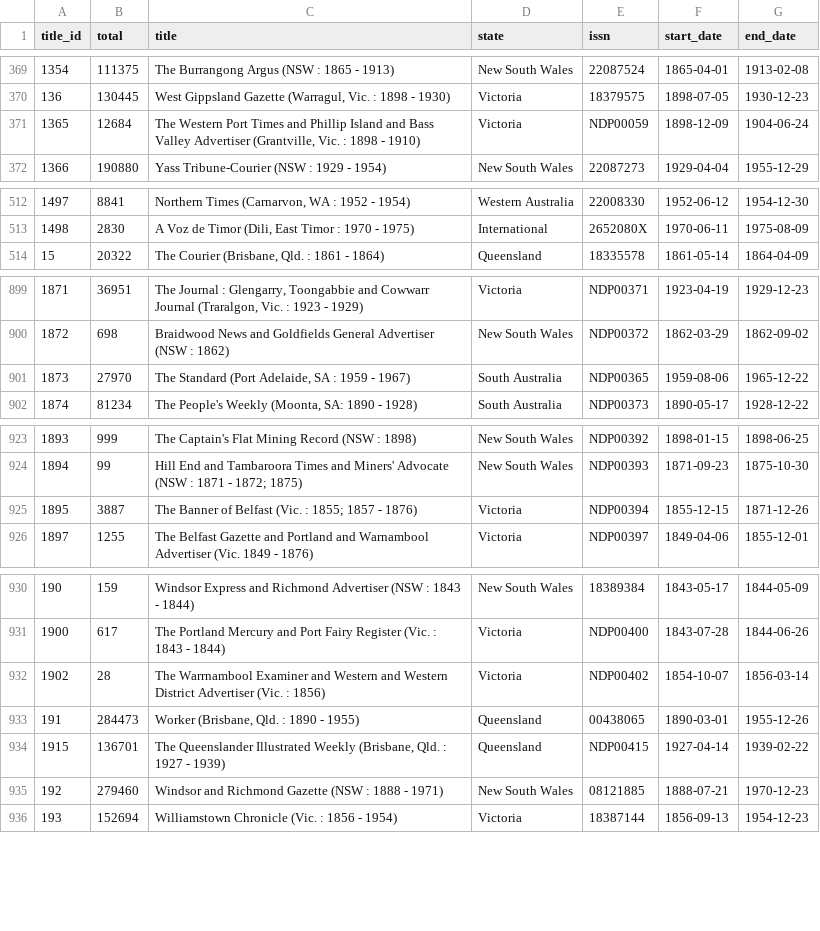
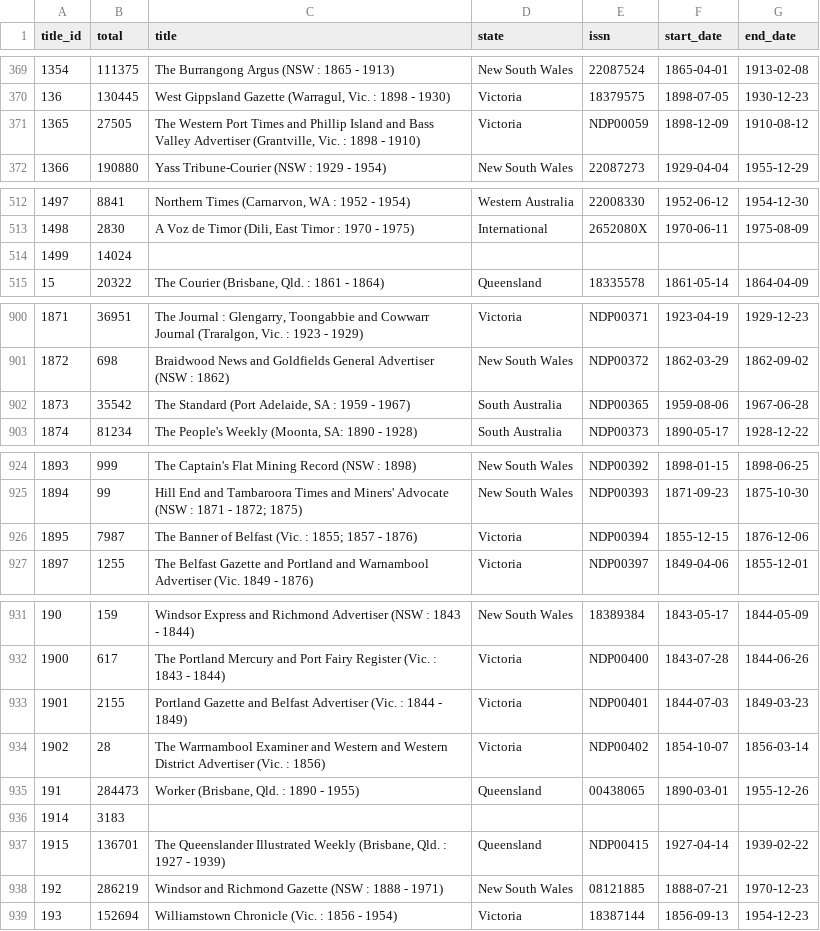
Before and after one commit to wragge/trove-newspaper-totals, a CSV file: data/total_articles_by_newspaper.csv, drawn as a sheet; only a part is shown, gaps mark what is left out.

```diff
--- a/data/total_articles_by_newspaper.csv
+++ b/data/total_articles_by_newspaper.csv
@@ -370,3 +370,3 @@ title_id,total,title,state,issn,start_date,end_date
 136,130445,"West Gippsland Gazette (Warragul, Vic. : 1898 - 1930)",Victoria,18379575,1898-07-05,1930-12-23
-1365,12684,"The Western Port Times and Phillip Island and Bass Valley Advertiser (Grantville, Vic. : 1898 - 1910)",Victoria,NDP00059,1898-12-09,1904-06-24
+1365,27505,"The Western Port Times and Phillip Island and Bass Valley Advertiser (Grantville, Vic. : 1898 - 1910)",Victoria,NDP00059,1898-12-09,1910-08-12
 1366,190880,Yass Tribune-Courier (NSW : 1929 - 1954),New South Wales,22087273,1929-04-04,1955-12-29
@@ -513,2 +513,3 @@ title_id,total,title,state,issn,start_date,end_date
 1498,2830,"A Voz de Timor (Dili, East Timor : 1970 - 1975)",International,2652080X,1970-06-11,1975-08-09
+1499,14024,,,,,
 15,20322,"The Courier (Brisbane, Qld. : 1861 - 1864)",Queensland,18335578,1861-05-14,1864-04-09
@@ -900,3 +901,3 @@ title_id,total,title,state,issn,start_date,end_date
 1872,698,Braidwood News and Goldfields General Advertiser (NSW : 1862),New South Wales,NDP00372,1862-03-29,1862-09-02
-1873,27970,"The Standard (Port Adelaide, SA : 1959 - 1967)",South Australia,NDP00365,1959-08-06,1965-12-22
+1873,35542,"The Standard (Port Adelaide, SA : 1959 - 1967)",South Australia,NDP00365,1959-08-06,1967-06-28
 1874,81234,"The People's Weekly (Moonta, SA: 1890 - 1928)",South Australia,NDP00373,1890-05-17,1928-12-22
@@ -924,3 +925,3 @@ title_id,total,title,state,issn,start_date,end_date
 1894,99,Hill End and Tambaroora Times and Miners' Advocate (NSW : 1871 - 1872; 1875),New South Wales,NDP00393,1871-09-23,1875-10-30
-1895,3887,The Banner of Belfast (Vic. : 1855; 1857 - 1876),Victoria,NDP00394,1855-12-15,1871-12-26
+1895,7987,The Banner of Belfast (Vic. : 1855; 1857 - 1876),Victoria,NDP00394,1855-12-15,1876-12-06
 1897,1255,The Belfast Gazette and Portland and Warnambool Advertiser (Vic. 1849 - 1876),Victoria,NDP00397,1849-04-06,1855-12-01
@@ -931,6 +932,8 @@ title_id,total,title,state,issn,start_date,end_date
 1900,617,The Portland Mercury and Port Fairy Register (Vic. : 1843 - 1844),Victoria,NDP00400,1843-07-28,1844-06-26
+1901,2155,Portland Gazette and Belfast Advertiser (Vic. : 1844 - 1849),Victoria,NDP00401,1844-07-03,1849-03-23
 1902,28,The Warrnambool Examiner and Western and Western District Advertiser (Vic. :  1856),Victoria,NDP00402,1854-10-07,1856-03-14
 191,284473,"Worker (Brisbane, Qld. : 1890 - 1955)",Queensland,00438065,1890-03-01,1955-12-26
+1914,3183,,,,,
 1915,136701,"The Queenslander Illustrated Weekly (Brisbane, Qld. : 1927 - 1939)",Queensland,NDP00415,1927-04-14,1939-02-22
-192,279460,Windsor and Richmond Gazette (NSW : 1888 - 1971),New South Wales,08121885,1888-07-21,1970-12-23
+192,286219,Windsor and Richmond Gazette (NSW : 1888 - 1971),New South Wales,08121885,1888-07-21,1970-12-23
 193,152694,Williamstown Chronicle (Vic. : 1856 - 1954),Victoria,18387144,1856-09-13,1954-12-23
```
Also changed, not shown: data/total_articles_by_category.csv, data/total_articles_by_year.csv, 2 other files.
